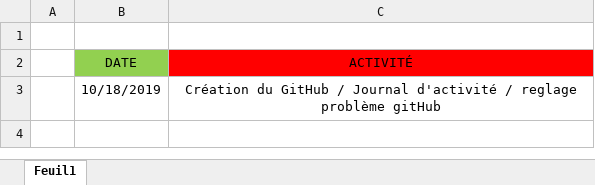
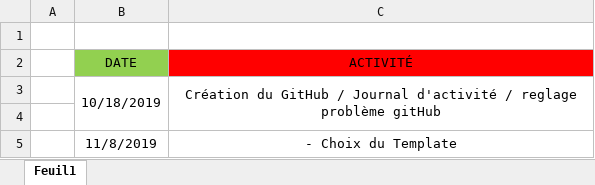
Before and after one commit to JoshuaPinneauSN2/PPO_G5_BLINDTEST, an Excel workbook: Journée d'activité/Thomas.xlsx, sheet Feuil1, drawn as a sheet; values as stored, in another font and other column widths than the file's, no borders; the diff names each change by its address in the sheet, - before the commit and + after, or states it on an @@ line.

Commit message:
Journée d'activité

```diff
--- a/Journée d'activité/Thomas.xlsx (sheet Feuil1)
+++ b/Journée d'activité/Thomas.xlsx (sheet Feuil1)
+B3:B4 merged
+C3:C4 merged
+row 4: (empty)
+row 5:  | 11/8/2019 | - Choix du Template
```
